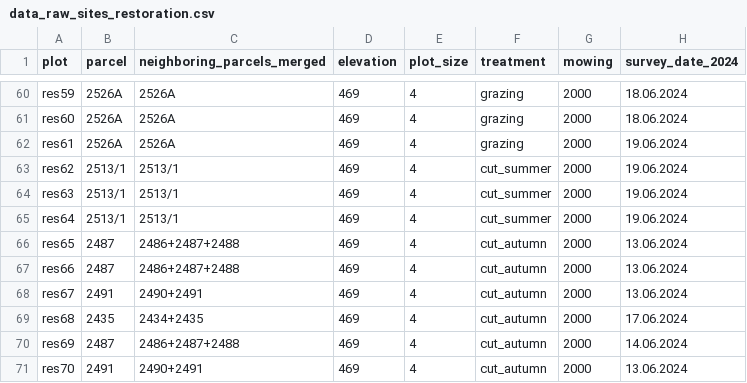
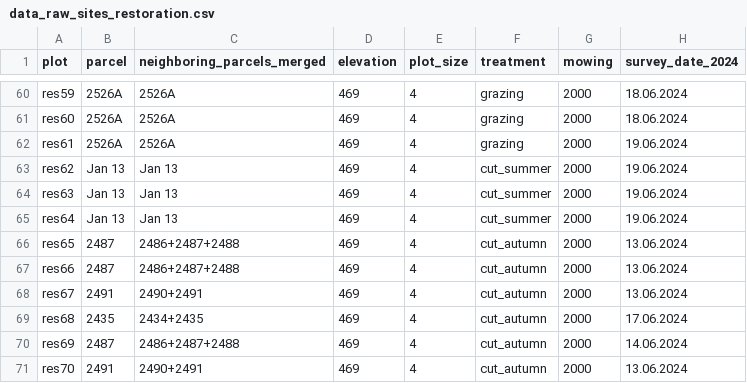
Before and after one commit to TUM-Restoration-Ecology/2025_garchinger_heide_restoration, a CSV file: data/raw/data_raw_sites_restoration.csv, drawn as a sheet; only a part is shown, gaps mark what is left out; the diff names each change by its address in the sheet, - before the commit and + after, or states it on an @@ line.

```diff
--- a/data/raw/data_raw_sites_restoration.csv
+++ b/data/raw/data_raw_sites_restoration.csv
-B63:B65 (parcel): 2513/1
+B63:B65 (parcel): Jan 13
-C63:C65 (neighboring_parcels_merged): 2513/1
+C63:C65 (neighboring_parcels_merged): Jan 13
```
Also changed, not shown: 11 other files.
